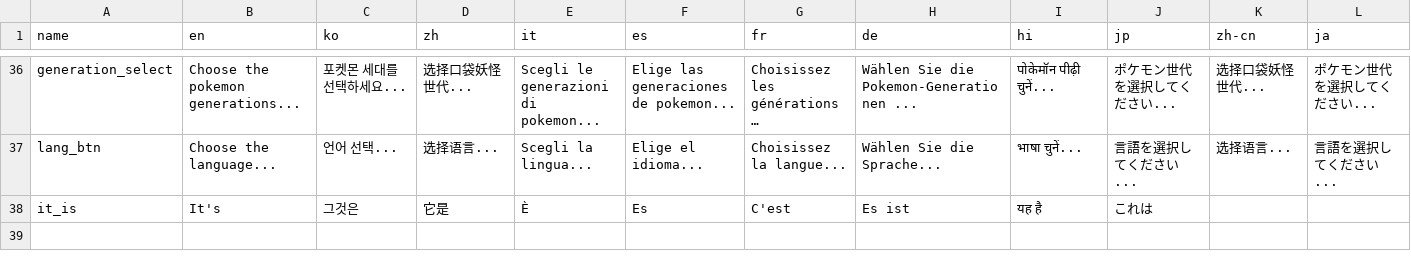
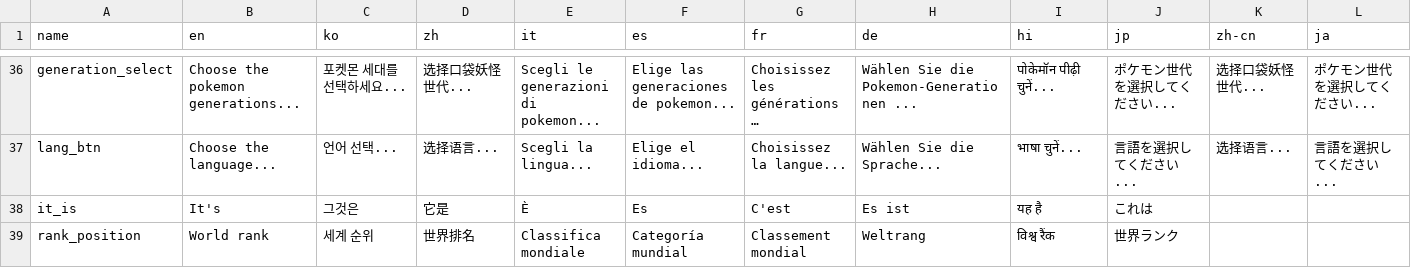
Before and after one commit to davidemorazzo/whosthatpokemon, a CSV file: str/strings.csv, drawn as a sheet; only a part is shown, gaps mark what is left out; long unchanged cells end in ….

Commit message:
user rank position in embed

```diff
--- a/str/strings.csv
+++ b/str/strings.csv
@@ -38 +38,2 @@ lang_btn,Choose the language...,언어 선택...,选择语言...,Scegli la lingu
 it_is,It's,그것은,它是,È,Es,C'est,Es ist,यह है,これは,,
+rank_position,World rank,세계 순위,世界排名,Classifica mondiale,Categoría mundial,Classement mondial,Weltrang,विश्व रैंक,世界ランク,,
```
Also changed, not shown: 5 other files.
